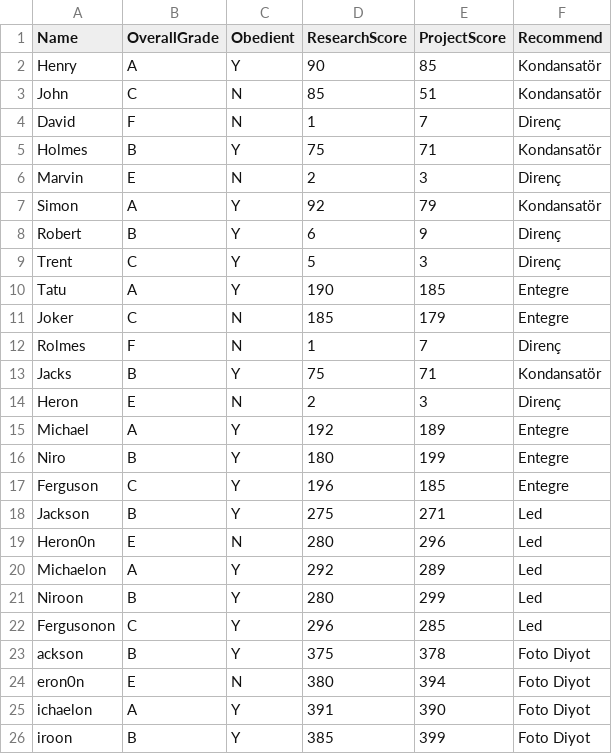
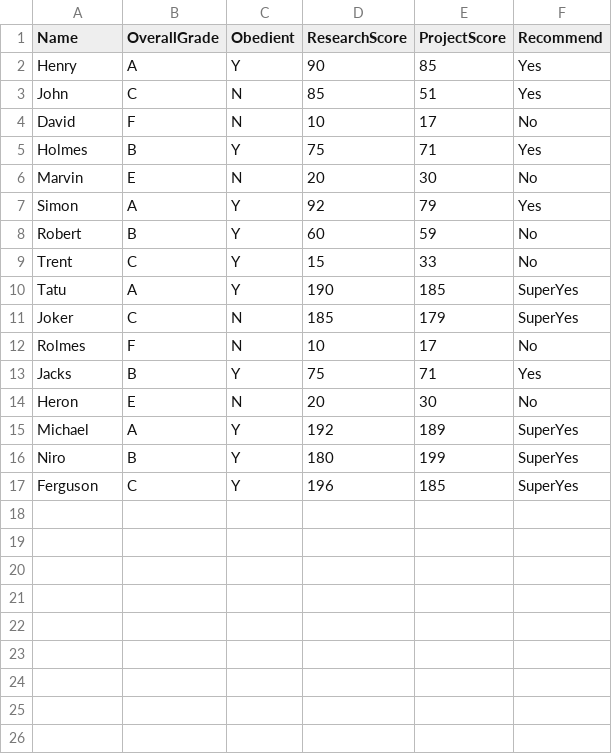
Before and after one commit to developertolga/Artificial-intelligence-1, a CSV file: dataset1.csv, drawn as a sheet; only a part is shown; the diff covers the shown part only.

Commit message:
Update dataset1.csv

```diff
--- a/dataset1.csv
+++ b/dataset1.csv
@@ -1,26 +1,17 @@
 Name,OverallGrade,Obedient,ResearchScore,ProjectScore,Recommend
-Henry,A,Y,90,85,Kondansatör
-John,C,N,85,51,Kondansatör
-David,F,N,1,7,Direnç
-Holmes,B,Y,75,71,Kondansatör
-Marvin,E,N,2,3,Direnç
-Simon,A,Y,92,79,Kondansatör
-Robert,B,Y,6,9,Direnç
-Trent,C,Y,5,3,Direnç
-Tatu,A,Y,190,185,Entegre
-Joker,C,N,185,179,Entegre
-Rolmes,F,N,1,7,Direnç
-Jacks,B,Y,75,71,Kondansatör
-Heron,E,N,2,3,Direnç
-Michael,A,Y,192,189,Entegre
-Niro,B,Y,180,199,Entegre
-Ferguson,C,Y,196,185,Entegre
-Jackson,B,Y,275,271,Led
-Heron0n,E,N,280,296,Led
-Michaelon,A,Y,292,289,Led
-Niroon,B,Y,280,299,Led
-Fergusonon,C,Y,296,285,Led
-ackson,B,Y,375,378,Foto Diyot
-eron0n,E,N,380,394,Foto Diyot
-ichaelon,A,Y,391,390,Foto Diyot
-iroon,B,Y,385,399,Foto Diyot
+Henry,A,Y,90,85,Yes
+John,C,N,85,51,Yes
+David,F,N,10,17,No
+Holmes,B,Y,75,71,Yes
+Marvin,E,N,20,30,No
+Simon,A,Y,92,79,Yes
+Robert,B,Y,60,59,No
+Trent,C,Y,15,33,No
+Tatu,A,Y,190,185,SuperYes
+Joker,C,N,185,179,SuperYes
+Rolmes,F,N,10,17,No
+Jacks,B,Y,75,71,Yes
+Heron,E,N,20,30,No
+Michael,A,Y,192,189,SuperYes
+Niro,B,Y,180,199,SuperYes
+Ferguson,C,Y,196,185,SuperYes
```
Also changed, not shown: 6 removed rows elsewhere in this file.
